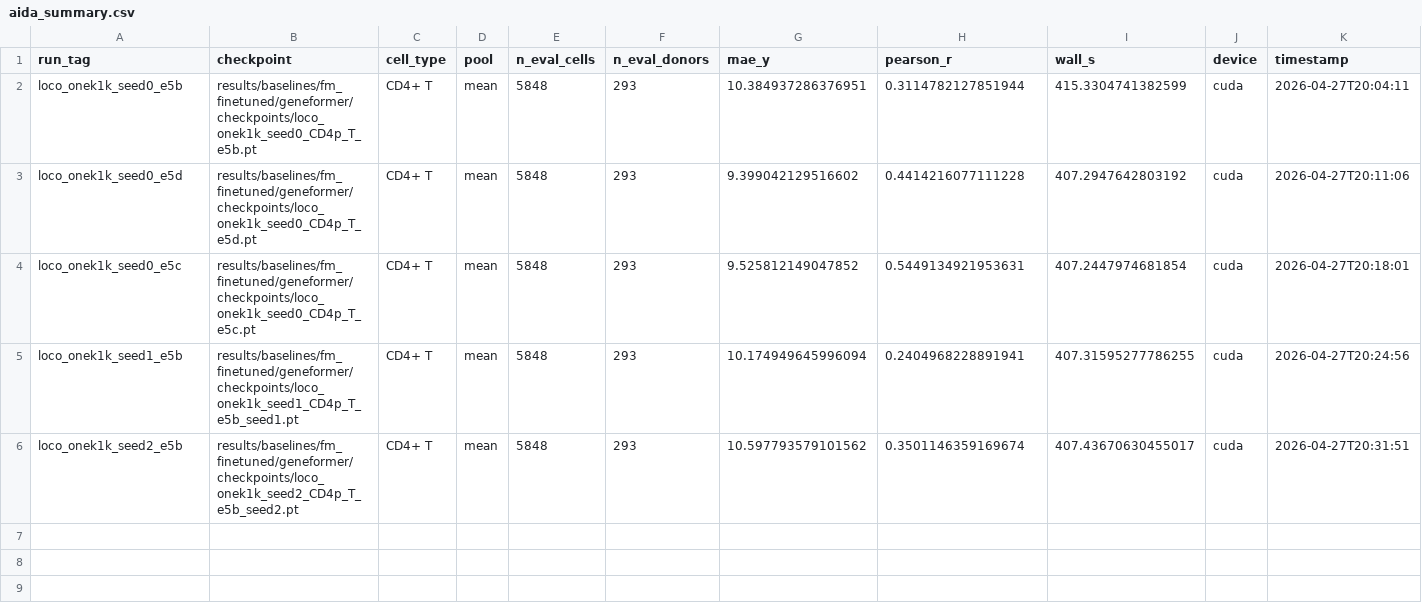
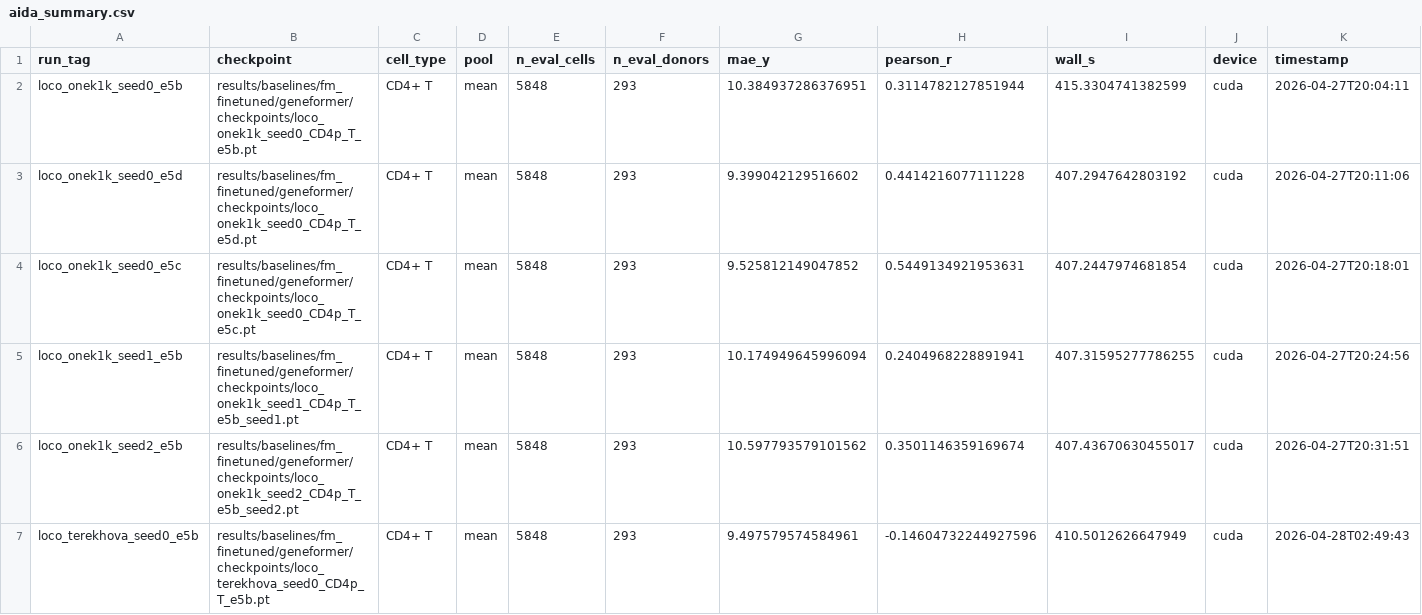
Before and after one commit to greentfrapp/aging-lora, a CSV file: results/phase3/aida_summary.csv, drawn as a sheet; the diff names each change by its address in the sheet, - before the commit and + after, or states it on an @@ line.

```diff
--- a/results/phase3/aida_summary.csv
+++ b/results/phase3/aida_summary.csv
+row 7: loco_terekhova_seed0_e5b | results/baselines/fm_finetuned/geneformer/checkpoints/loco_terekhova_seed0_CD4p_T_e5b.pt | CD4+ T | mean | 5848 | 293 | 9.497579574584961 | -0.14604732244927596 | 410.5012626647949 | cuda | 2026-04-28T02:49:43
```
Also changed, not shown: compute/runtime_log.csv, 5 other files.
